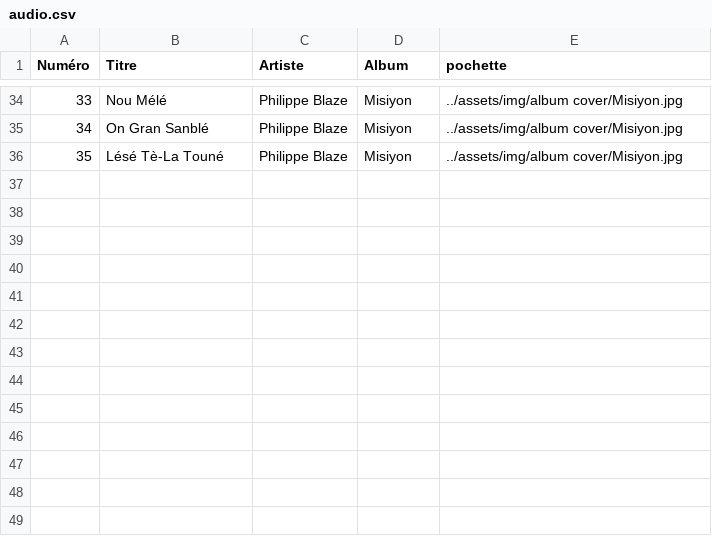
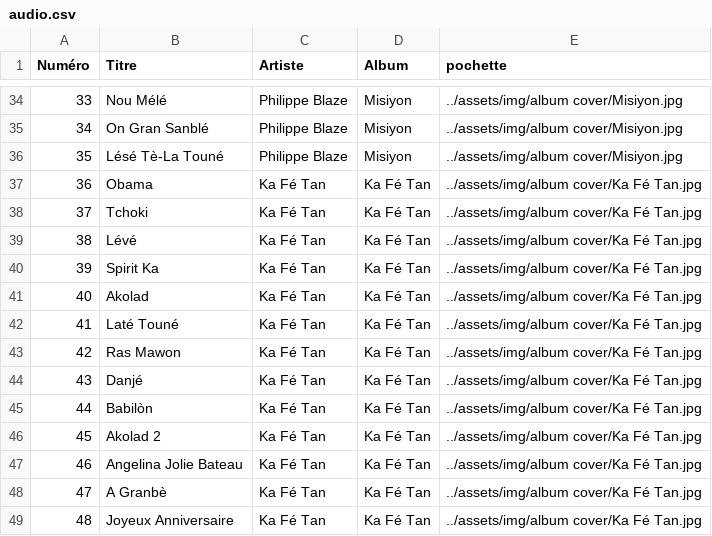
Before and after one commit to Paullux/Negritube.fr, a CSV file: assets/csv/audio.csv, drawn as a sheet; only a part is shown, gaps mark what is left out.

```diff
--- a/assets/csv/audio.csv
+++ b/assets/csv/audio.csv
@@ -36 +36,14 @@ Numéro,Titre,Artiste,Album,pochette
 35,Lésé Tè-La Touné,Philippe Blaze,Misiyon,../assets/img/album cover/Misiyon.jpg
+36,Obama,Ka Fé Tan,Ka Fé Tan,../assets/img/album cover/Ka Fé Tan.jpg
+37,Tchoki,Ka Fé Tan,Ka Fé Tan,../assets/img/album cover/Ka Fé Tan.jpg
+38,Lévé,Ka Fé Tan,Ka Fé Tan,../assets/img/album cover/Ka Fé Tan.jpg
+39,Spirit Ka,Ka Fé Tan,Ka Fé Tan,../assets/img/album cover/Ka Fé Tan.jpg
+40,Akolad,Ka Fé Tan,Ka Fé Tan,../assets/img/album cover/Ka Fé Tan.jpg
+41,Laté Touné,Ka Fé Tan,Ka Fé Tan,../assets/img/album cover/Ka Fé Tan.jpg
+42,Ras Mawon,Ka Fé Tan,Ka Fé Tan,../assets/img/album cover/Ka Fé Tan.jpg
+43,Danjé,Ka Fé Tan,Ka Fé Tan,../assets/img/album cover/Ka Fé Tan.jpg
+44,Babilòn,Ka Fé Tan,Ka Fé Tan,../assets/img/album cover/Ka Fé Tan.jpg
+45,Akolad 2,Ka Fé Tan,Ka Fé Tan,../assets/img/album cover/Ka Fé Tan.jpg
+46,Angelina Jolie Bateau,Ka Fé Tan,Ka Fé Tan,../assets/img/album cover/Ka Fé Tan.jpg
+47,A Granbè,Ka Fé Tan,Ka Fé Tan,../assets/img/album cover/Ka Fé Tan.jpg
+48,Joyeux Anniversaire,Ka Fé Tan,Ka Fé Tan,../assets/img/album cover/Ka Fé Tan.jpg
```
Also changed, not shown: 9 other files.
